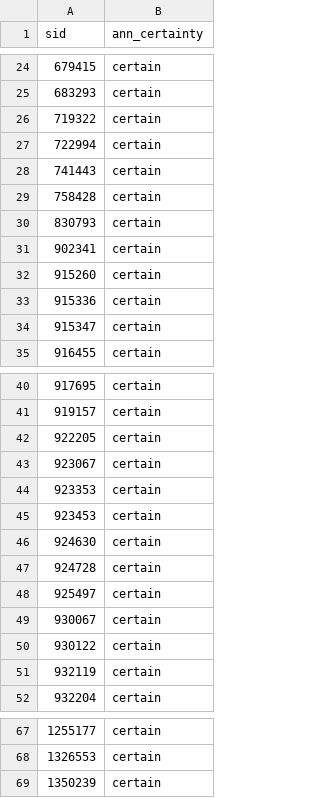
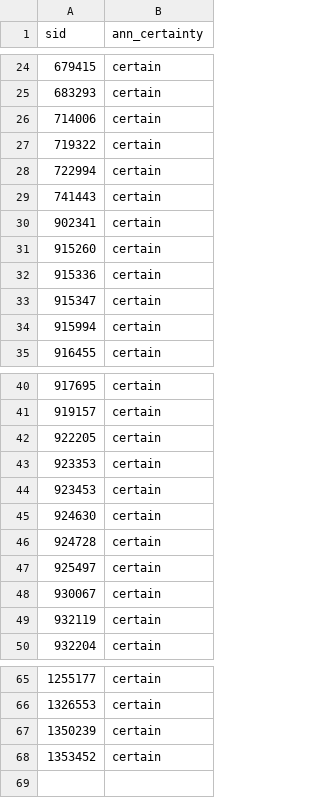
Before and after one commit to jcaldwe8/ulf_inf, a TSV file: oct-2018-inference-subset/sql-direct-ulf-anns/tianyi-ulf-anns.tsv, drawn as a sheet; only a part is shown, gaps mark what is left out.

```diff
--- a/oct-2018-inference-subset/sql-direct-ulf-anns/tianyi-ulf-anns.tsv
+++ b/oct-2018-inference-subset/sql-direct-ulf-anns/tianyi-ulf-anns.tsv
@@ -25,2 +25,3 @@ sid	ann_certainty
 683293	certain
+714006	certain
 719322	certain
@@ -28,4 +29,2 @@ sid	ann_certainty
 741443	certain
-758428	certain
-830793	certain
 902341	certain
@@ -34,2 +33,3 @@ sid	ann_certainty
 915347	certain
+915994	certain
 916455	certain
@@ -42,3 +42,2 @@ sid	ann_certainty
 922205	certain
-923067	certain
 923353	certain
@@ -49,3 +48,2 @@ sid	ann_certainty
 930067	certain
-930122	certain
 932119	certain
@@ -69 +67,2 @@ sid	ann_certainty
 1350239	certain
+1353452	certain
```
Also changed, not shown: oct-2018-inference-subset/sql-direct-ulf-anns/ben-ulf-anns.tsv, oct-2018-inference-subset/sql-direct-ulf-anns/gene-ulf-anns.tsv, 19 other files.
